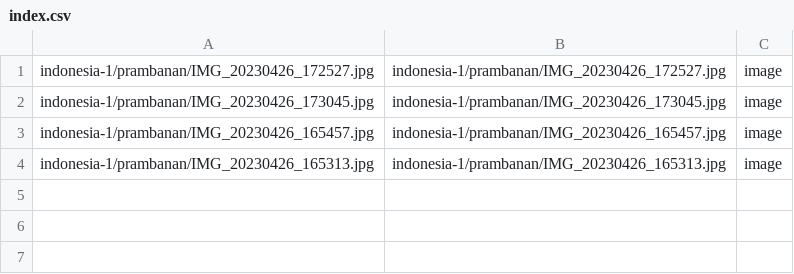
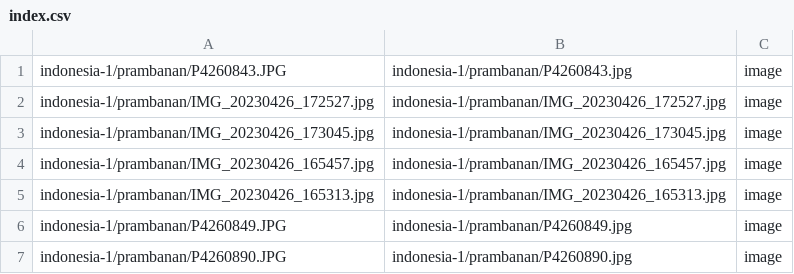
Before and after one commit to mcarolan/martsmusings, a CSV file: resources/indexes/indonesia-1/prambanan/index.csv, drawn as a sheet.

Commit message:
Indonesia #1

```diff
--- a/resources/indexes/indonesia-1/prambanan/index.csv
+++ b/resources/indexes/indonesia-1/prambanan/index.csv
@@ -1 +1,2 @@
+indonesia-1/prambanan/P4260843.JPG,indonesia-1/prambanan/P4260843.jpg,image
 indonesia-1/prambanan/IMG_20230426_172527.jpg,indonesia-1/prambanan/IMG_20230426_172527.jpg,image
@@ -4 +5,3 @@ indonesia-1/prambanan/IMG_20230426_165457.jpg,indonesia-1/prambanan/IMG_20230426
 indonesia-1/prambanan/IMG_20230426_165313.jpg,indonesia-1/prambanan/IMG_20230426_165313.jpg,image
+indonesia-1/prambanan/P4260849.JPG,indonesia-1/prambanan/P4260849.jpg,image
+indonesia-1/prambanan/P4260890.JPG,indonesia-1/prambanan/P4260890.jpg,image
```
Also changed, not shown: 19 other files.
